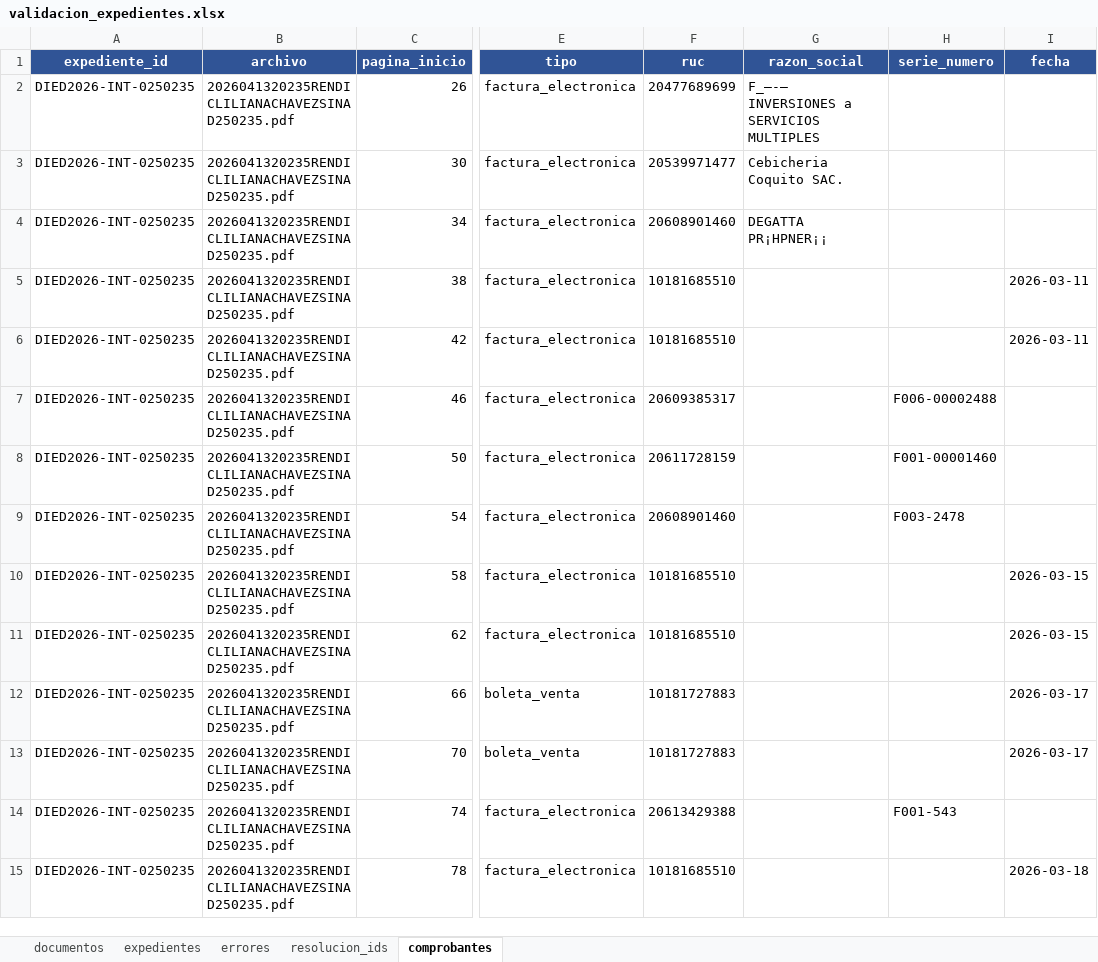
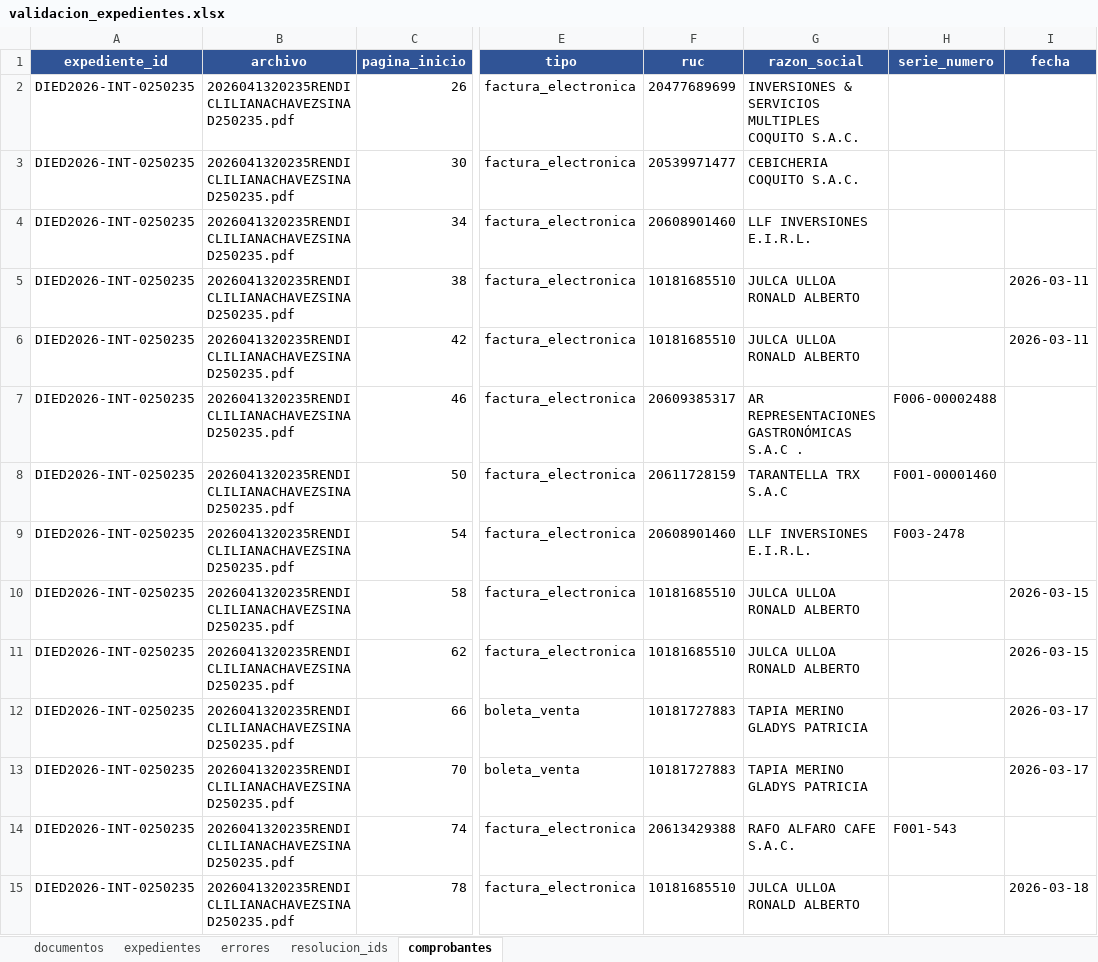
Before and after one commit to Hanns111/vision_rag, an Excel workbook: data/piloto_ocr/metrics/validacion_expedientes.xlsx, sheet comprobantes, drawn as a sheet; only a part is shown, gaps mark what is left out; values as stored, in another font and other column widths than the file's, no borders; the diff covers the shown part only; the diff names each change by its address in the sheet, - before the commit and + after, or states it on an @@ line.

```diff
--- a/data/piloto_ocr/metrics/validacion_expedientes.xlsx (sheet comprobantes)
+++ b/data/piloto_ocr/metrics/validacion_expedientes.xlsx (sheet comprobantes)
-G2 (razon_social): F_—-— INVERSIONES a SERVICIOS MULTIPLES
+G2 (razon_social): INVERSIONES & SERVICIOS MULTIPLES COQUITO S.A.C.
-G3 (razon_social): Cebicheria Coquito SAC.
+G3 (razon_social): CEBICHERIA COQUITO S.A.C.
-G4 (razon_social): DEGATTA PR¡HPNER¡¡
+G4 (razon_social): LLF INVERSIONES E.I.R.L.
-G5:G6 (razon_social): (empty)
+G5:G6 (razon_social): JULCA ULLOA RONALD ALBERTO
-G7 (razon_social): (empty)
+G7 (razon_social): AR REPRESENTACIONES GASTRONÓMICAS S.A.C .
-G8 (razon_social): (empty)
+G8 (razon_social): TARANTELLA TRX S.A.C
-G9 (razon_social): (empty)
+G9 (razon_social): LLF INVERSIONES E.I.R.L.
-G10:G11 (razon_social): (empty)
+G10:G11 (razon_social): JULCA ULLOA RONALD ALBERTO
-G12:G13 (razon_social): (empty)
+G12:G13 (razon_social): TAPIA MERINO GLADYS PATRICIA
-G14 (razon_social): (empty)
+G14 (razon_social): RAFO ALFARO CAFE S.A.C.
-G15 (razon_social): (empty)
+G15 (razon_social): JULCA ULLOA RONALD ALBERTO
```
Also changed, not shown: 15 edited cells elsewhere in this sheet, 2 other files.
